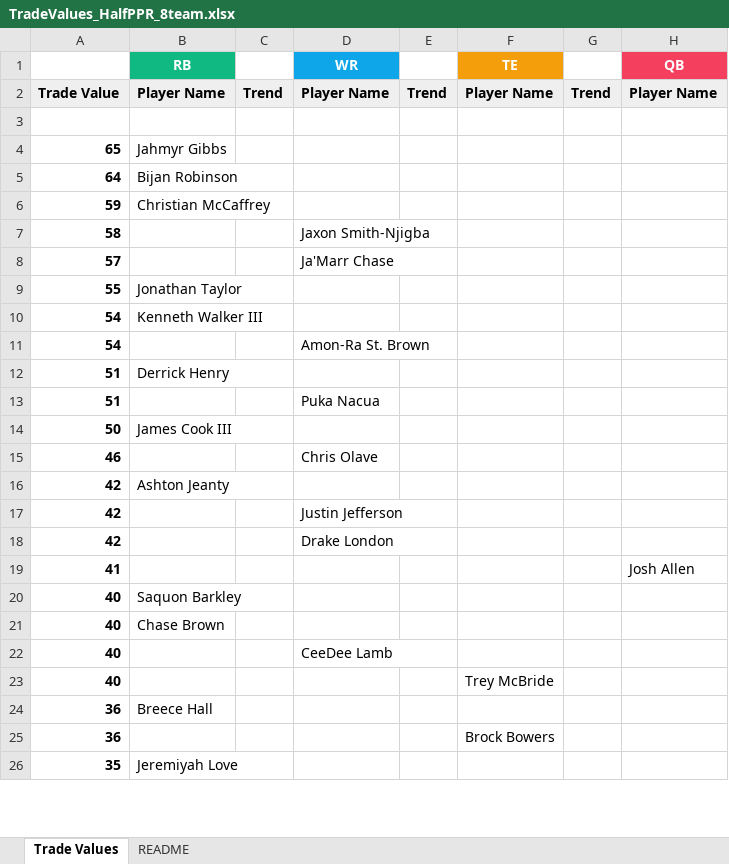
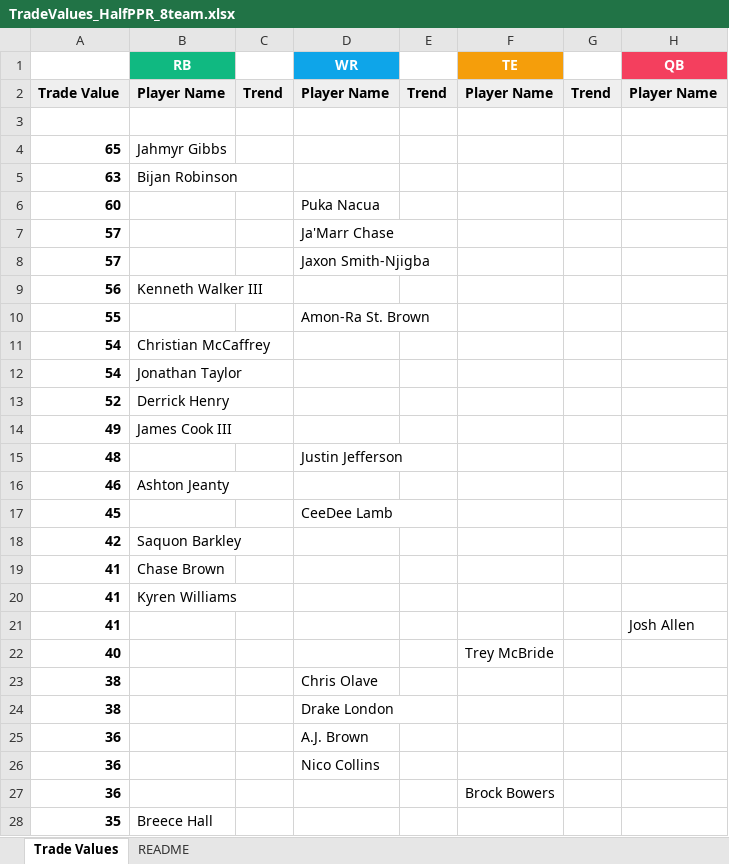
Before and after one commit to seoularpro/OddsVis, an Excel workbook: TradeValueSheets/TradeValues_HalfPPR_8team.xlsx, sheet Trade Values, drawn as a sheet; only a part is shown; values as stored, in another font and other column widths than the file's, no borders; removed rows and columns are numbered as before the commit, all else as after; the diff covers the shown part only; the diff names each change by its address in the sheet, - before the commit and + after, or states it on an @@ line.

```diff
--- a/TradeValueSheets/TradeValues_HalfPPR_8team.xlsx (sheet Trade Values)
+++ b/TradeValueSheets/TradeValues_HalfPPR_8team.xlsx (sheet Trade Values)
-A5: 64
+A5: 63
-row 6: 59 | Christian McCaffrey
-row 7: 58 |  |  | Jaxon Smith-Njigba
+row 6: 60 |  |  | Puka Nacua
+row 8: 57 |  |  | Jaxon Smith-Njigba
+row 9: 56 | Kenneth Walker III
-B10 (RB): Jonathan Taylor
+B10 (RB): (empty)
-D10 (WR): (empty)
+D10 (WR): Amon-Ra St. Brown
-B11 (RB): Kenneth Walker III
+B11 (RB): Christian McCaffrey
-B12 (RB): (empty)
+B12 (RB): Jonathan Taylor
-D12 (WR): Amon-Ra St. Brown
+D12 (WR): (empty)
-A13: 51
+A13: 52
-row 13: 51 |  |  | Puka Nacua
-A14: 50
+A14: 49
+row 15: 48 |  |  | Justin Jefferson
-B16 (RB): (empty)
+B16 (RB): Ashton Jeanty
-D16 (WR): Chris Olave
+D16 (WR): (empty)
+row 17: 45 |  |  | CeeDee Lamb
-B18 (RB): Ashton Jeanty
+B18 (RB): Saquon Barkley
-row 17: 42 |  |  | Justin Jefferson
-row 18: 42 |  |  | Drake London
+row 19: 41 | Chase Brown
+row 20: 41 | Kyren Williams
-row 20: 40 | Saquon Barkley
-row 21: 40 | Chase Brown
-row 22: 40 |  |  | CeeDee Lamb
+row 23: 38 |  |  | Chris Olave
+row 24: 38 |  |  | Drake London
-B25 (RB): Breece Hall
+B25 (RB): (empty)
-D25 (WR): (empty)
+D25 (WR): A.J. Brown
+row 26: 36 |  |  | Nico Collins
-B28 (RB): Jeremiyah Love
+B28 (RB): Breece Hall
```
Also changed, not shown: 27 added rows, 29 removed rows and 15 edited cells elsewhere in this sheet, sheet README, TradeValueSheets/TradeValues_FullPPR_12team.xlsx, TradeValueSheets/TradeValues_FullPPR_8team.xlsx, 18 other files.
